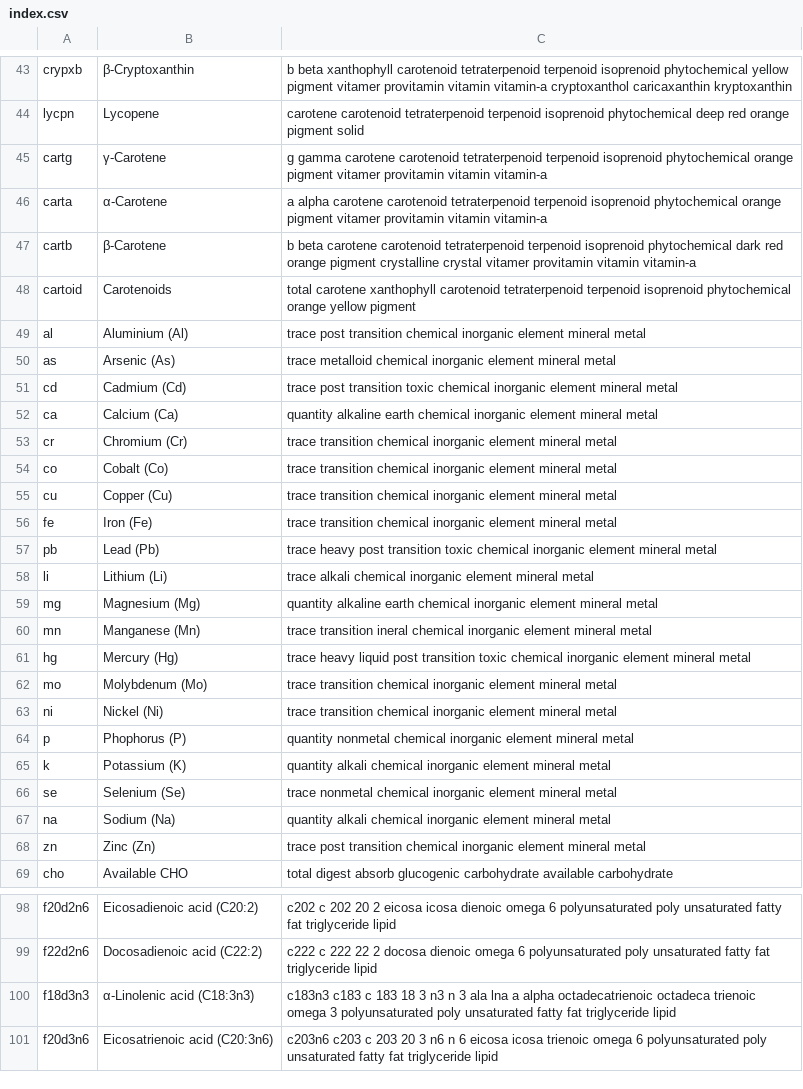
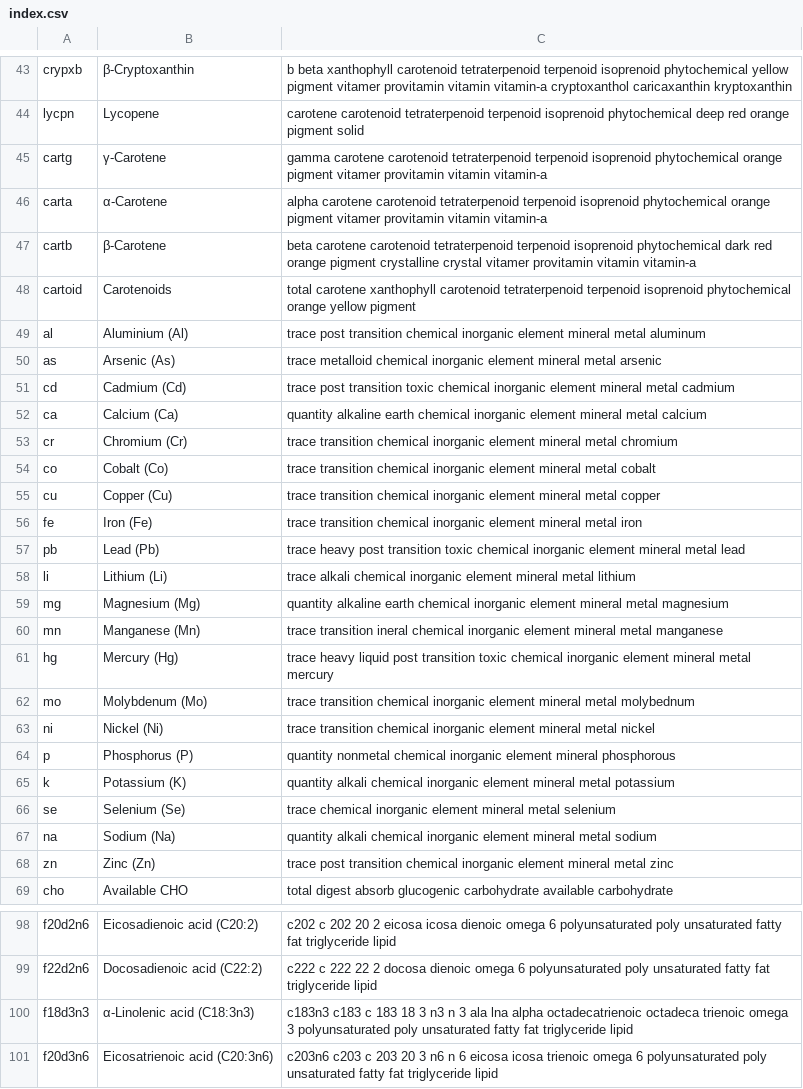
Before and after one commit to nodef/ifct2017, a CSV file: index.csv, drawn as a sheet; only a part is shown, gaps mark what is left out; the diff covers the shown part only.

```diff
--- a/index.csv
+++ b/index.csv
@@ -44,26 +44,26 @@ crypxb,β-Cryptoxanthin,b beta xanthophyll carotenoid tetraterpenoid terpenoid i
 lycpn,Lycopene,carotene carotenoid tetraterpenoid terpenoid isoprenoid phytochemical deep red orange pigment solid
-cartg,γ-Carotene,g gamma carotene carotenoid tetraterpenoid terpenoid isoprenoid phytochemical orange pigment vitamer provitamin vitamin vitamin-a
-carta,α-Carotene,a alpha carotene carotenoid tetraterpenoid terpenoid isoprenoid phytochemical orange pigment vitamer provitamin vitamin vitamin-a
-cartb,β-Carotene,b beta carotene carotenoid tetraterpenoid terpenoid isoprenoid phytochemical dark red orange pigment crystalline crystal vitamer provitamin vitamin vitamin-a
+cartg,γ-Carotene,gamma carotene carotenoid tetraterpenoid terpenoid isoprenoid phytochemical orange pigment vitamer provitamin vitamin vitamin-a
+carta,α-Carotene,alpha carotene carotenoid tetraterpenoid terpenoid isoprenoid phytochemical orange pigment vitamer provitamin vitamin vitamin-a
+cartb,β-Carotene,beta carotene carotenoid tetraterpenoid terpenoid isoprenoid phytochemical dark red orange pigment crystalline crystal vitamer provitamin vitamin vitamin-a
 cartoid,Carotenoids,total carotene xanthophyll carotenoid tetraterpenoid terpenoid isoprenoid phytochemical orange yellow pigment
-al,Aluminium (Al),trace post transition chemical inorganic element mineral metal
-as,Arsenic (As),trace metalloid chemical inorganic element mineral metal
-cd,Cadmium (Cd),trace post transition toxic chemical inorganic element mineral metal
-ca,Calcium (Ca),quantity alkaline earth chemical inorganic element mineral metal
-cr,Chromium (Cr),trace transition chemical inorganic element mineral metal
-co,Cobalt (Co),trace transition chemical inorganic element mineral metal
-cu,Copper (Cu),trace transition chemical inorganic element mineral metal
-fe,Iron (Fe),trace transition chemical inorganic element mineral metal
-pb,Lead (Pb),trace heavy post transition toxic chemical inorganic element mineral metal
-li,Lithium (Li),trace alkali chemical inorganic element mineral metal
-mg,Magnesium (Mg),quantity alkaline earth chemical inorganic element mineral metal
-mn,Manganese (Mn),trace transition ineral chemical inorganic element mineral metal
-hg,Mercury (Hg),trace heavy liquid post transition toxic chemical inorganic element mineral metal
-mo,Molybdenum (Mo),trace transition chemical inorganic element mineral metal
-ni,Nickel (Ni),trace transition chemical inorganic element mineral metal
-p,Phophorus (P),quantity nonmetal chemical inorganic element mineral metal
-k,Potassium (K),quantity alkali chemical inorganic element mineral metal
-se,Selenium (Se),trace nonmetal chemical inorganic element mineral metal
-na,Sodium (Na),quantity alkali chemical inorganic element mineral metal
-zn,Zinc (Zn),trace post transition chemical inorganic element mineral metal
+al,Aluminium (Al),trace post transition chemical inorganic element mineral metal aluminum
+as,Arsenic (As),trace metalloid chemical inorganic element mineral metal arsenic
+cd,Cadmium (Cd),trace post transition toxic chemical inorganic element mineral metal cadmium
+ca,Calcium (Ca),quantity alkaline earth chemical inorganic element mineral metal calcium
+cr,Chromium (Cr),trace transition chemical inorganic element mineral metal chromium
+co,Cobalt (Co),trace transition chemical inorganic element mineral metal cobalt
+cu,Copper (Cu),trace transition chemical inorganic element mineral metal copper
+fe,Iron (Fe),trace transition chemical inorganic element mineral metal iron
+pb,Lead (Pb),trace heavy post transition toxic chemical inorganic element mineral metal lead
+li,Lithium (Li),trace alkali chemical inorganic element mineral metal lithium
+mg,Magnesium (Mg),quantity alkaline earth chemical inorganic element mineral metal magnesium
+mn,Manganese (Mn),trace transition ineral chemical inorganic element mineral metal manganese
+hg,Mercury (Hg),trace heavy liquid post transition toxic chemical inorganic element mineral metal mercury
+mo,Molybdenum (Mo),trace transition chemical inorganic element mineral metal molybednum
+ni,Nickel (Ni),trace transition chemical inorganic element mineral metal nickel
+p,Phosphorus (P),quantity nonmetal chemical inorganic element mineral phosphorous
+k,Potassium (K),quantity alkali chemical inorganic element mineral metal potassium
+se,Selenium (Se),trace chemical inorganic element mineral metal selenium
+na,Sodium (Na),quantity alkali chemical inorganic element mineral metal sodium
+zn,Zinc (Zn),trace post transition chemical inorganic element mineral metal zinc
 cho,Available CHO,total digest absorb glucogenic carbohydrate available carbohydrate
@@ -99,3 +99,3 @@ f20d2n6,Eicosadienoic acid (C20:2),c202 c 202 20 2 eicosa icosa dienoic omega 6
 f22d2n6,Docosadienoic acid (C22:2),c222 c 222 22 2 docosa dienoic omega 6 polyunsaturated poly unsaturated fatty fat triglyceride lipid
-f18d3n3,α-Linolenic acid (C18:3n3),c183n3 c183 c 183 18 3 n3 n 3 ala lna a alpha octadecatrienoic octadeca trienoic omega 3 polyunsaturated poly unsaturated fatty fat triglyceride lipid
+f18d3n3,α-Linolenic acid (C18:3n3),c183n3 c183 c 183 18 3 n3 n 3 ala lna alpha octadecatrienoic octadeca trienoic omega 3 polyunsaturated poly unsaturated fatty fat triglyceride lipid
 f20d3n6,Eicosatrienoic acid (C20:3n6),c203n6 c203 c 203 20 3 n6 n 6 eicosa icosa trienoic omega 6 polyunsaturated poly unsaturated fatty fat triglyceride lipid
```
Also changed, not shown: 37 edited cells elsewhere in this file, 2 other files.
